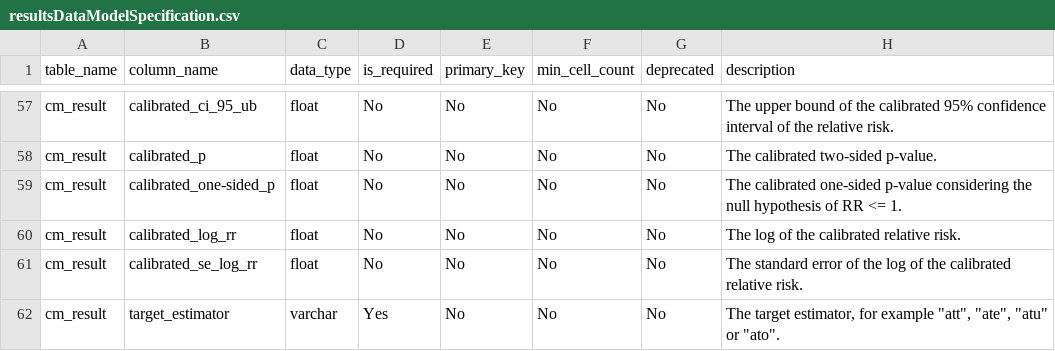
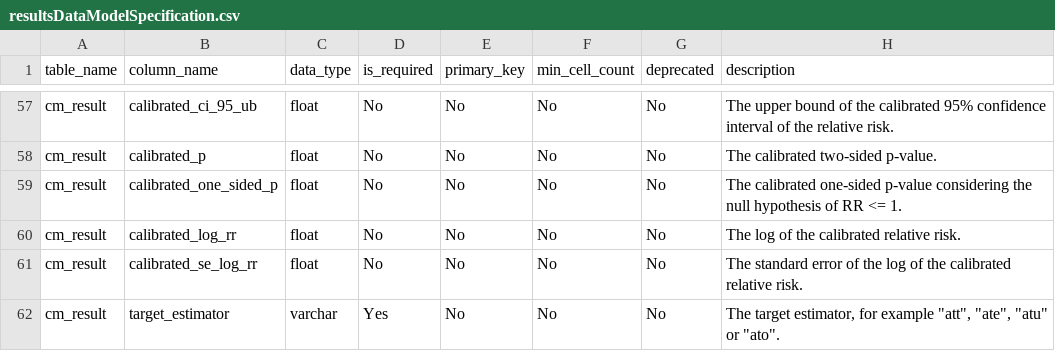
Before and after one commit to OHDSI/CohortMethod, a CSV file: inst/csv/resultsDataModelSpecification.csv, drawn as a sheet; only a part is shown, gaps mark what is left out.

Commit message:
Fix typo in field name

```diff
--- a/inst/csv/resultsDataModelSpecification.csv
+++ b/inst/csv/resultsDataModelSpecification.csv
@@ -58,3 +58,3 @@ cm_result,calibrated_ci_95_ub,float,No,No,No,No,The upper bound of the calibrate
 cm_result,calibrated_p,float,No,No,No,No,The calibrated two-sided p-value.
-cm_result,calibrated_one-sided_p,float,No,No,No,No,The calibrated one-sided p-value considering the null hypothesis of RR <= 1.
+cm_result,calibrated_one_sided_p,float,No,No,No,No,The calibrated one-sided p-value considering the null hypothesis of RR <= 1.
 cm_result,calibrated_log_rr,float,No,No,No,No,The log of the calibrated relative risk.
```
Also changed, not shown: 1 other file.
